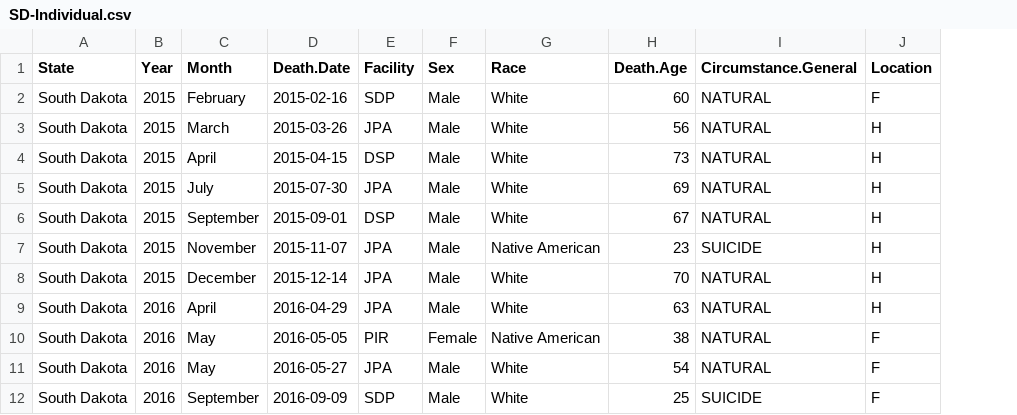
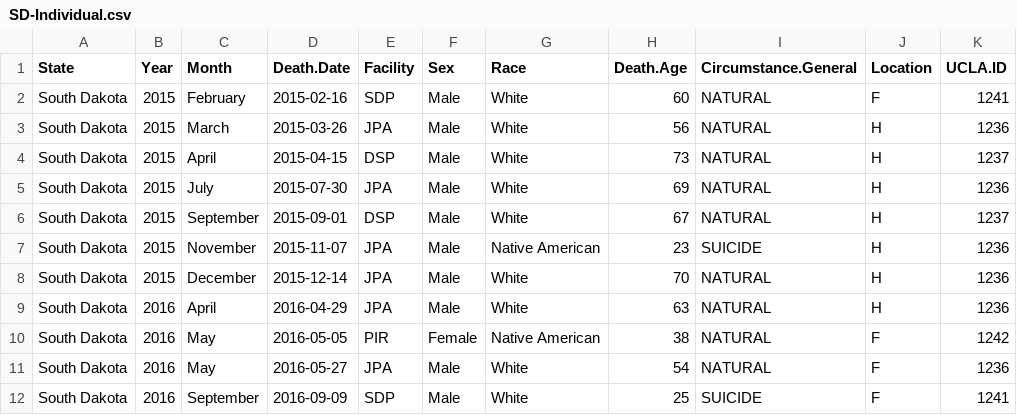
Before and after one commit to uclalawcovid19behindbars/custodial_mortality_project, a CSV file: Data/Raw/Deaths/Individual/SD-Individual.csv, drawn as a sheet; only a part is shown; the diff names each change by its address in the sheet, - before the commit and + after, or states it on an @@ line.

Commit message:
update SD decedent data

```diff
--- a/Data/Raw/Deaths/Individual/SD-Individual.csv
+++ b/Data/Raw/Deaths/Individual/SD-Individual.csv
+column K (UCLA.ID), rows 2-12: 1241 | 1236 | 1237 | 1236 | 1237 | 1236 | 1236 | 1236 | 1242 | 1236 | 1241
```
